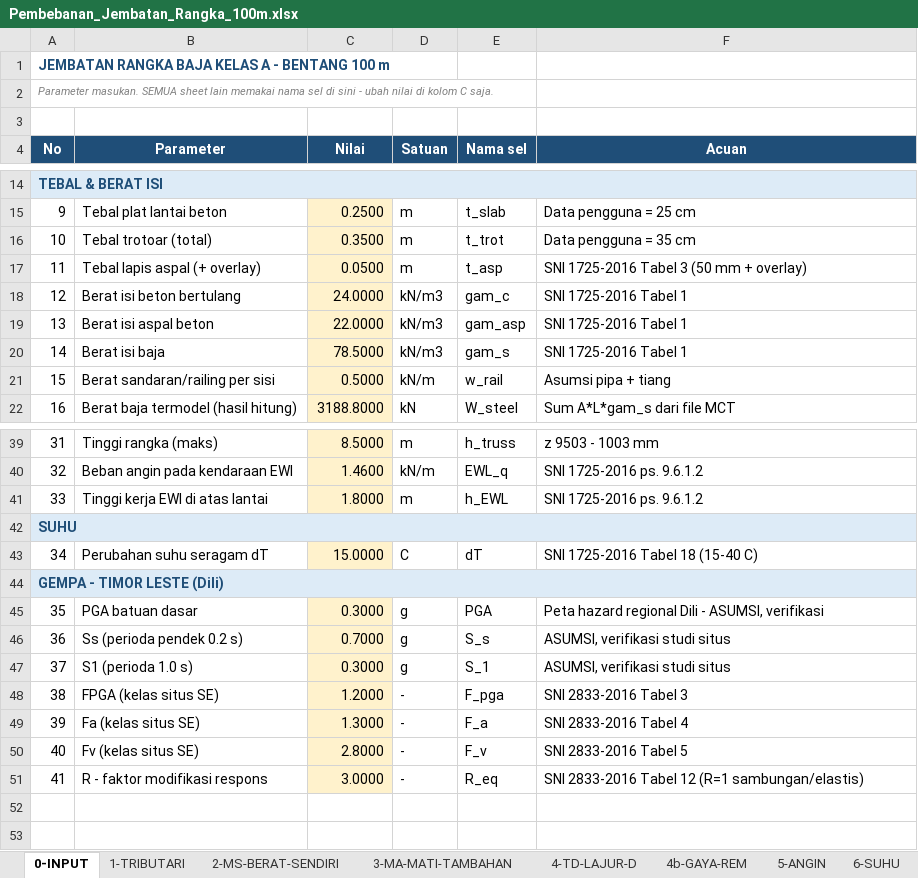
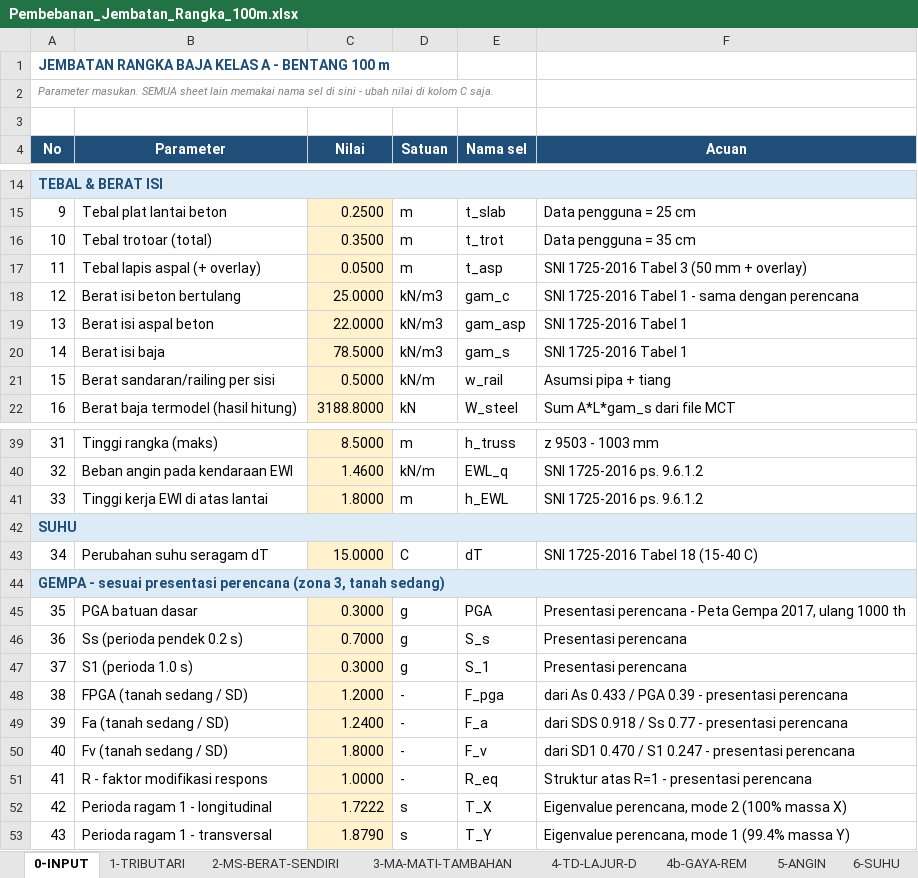
Before and after one commit to STRATAWMA/wordtek, an Excel workbook: jembatan_100m/Pembebanan_Jembatan_Rangka_100m.xlsx, sheet 0-INPUT, drawn as a sheet; only a part is shown, gaps mark what is left out; values as stored, in another font and other column widths than the file's, no borders; removed rows and columns are numbered as before the commit, all else as after; the diff names each change by its address in the sheet, - before the commit and + after, or states it on an @@ line.

```diff
--- a/jembatan_100m/Pembebanan_Jembatan_Rangka_100m.xlsx (sheet 0-INPUT)
+++ b/jembatan_100m/Pembebanan_Jembatan_Rangka_100m.xlsx (sheet 0-INPUT)
-C18 (Nilai): 24.0000
+C18 (Nilai): 25.0000
-F18 (Acuan): SNI 1725-2016 Tabel 1
+F18 (Acuan): SNI 1725-2016 Tabel 1 - sama dengan perencana
@@ column A (No) renumbered in row 44 @@
-F45 (Acuan): Peta hazard regional Dili - ASUMSI, verifikasi
+F45 (Acuan): Presentasi perencana - Peta Gempa 2017, ulang 1000 th
-F46:F47 (Acuan): ASUMSI, verifikasi studi situs
+F46:F47 (Acuan): Presentasi perencana
-B48 (Parameter): FPGA (kelas situs SE)
+B48 (Parameter): FPGA (tanah sedang / SD)
-F48 (Acuan): SNI 2833-2016 Tabel 3
+F48 (Acuan): dari As 0.433 / PGA 0.39 - presentasi perencana
-row 49: 39 | Fa (kelas situs SE) | 1.3000 | - | F_a | SNI 2833-2016 Tabel 4
-row 50: 40 | Fv (kelas situs SE) | 2.8000 | - | F_v | SNI 2833-2016 Tabel 5
+row 49: 39 | Fa (tanah sedang / SD) | 1.2400 | - | F_a | dari SDS 0.918 / Ss 0.77 - presentasi perencana
+row 50: 40 | Fv (tanah sedang / SD) | 1.8000 | - | F_v | dari SD1 0.470 / S1 0.247 - presentasi perencana
-C51 (Nilai): 3.0000
+C51 (Nilai): 1.0000
-F51 (Acuan): SNI 2833-2016 Tabel 12 (R=1 sambungan/elastis)
+F51 (Acuan): Struktur atas R=1 - presentasi perencana
+row 52: 42 | Perioda ragam 1 - longitudinal | 1.7222 | s | T_X | Eigenvalue perencana, mode 2 (100% massa X)
+row 53: 43 | Perioda ragam 1 - transversal | 1.8790 | s | T_Y | Eigenvalue perencana, mode 1 (99.4% massa Y)
```
Also changed, not shown: sheet 7-GEMPA, sheet 8-REKAP-INPUT-MIDAS, sheet 9-VERIFIKASI-MIDAS, sheet 3-MA-MATI-TAMBAHAN, 6 other files.
